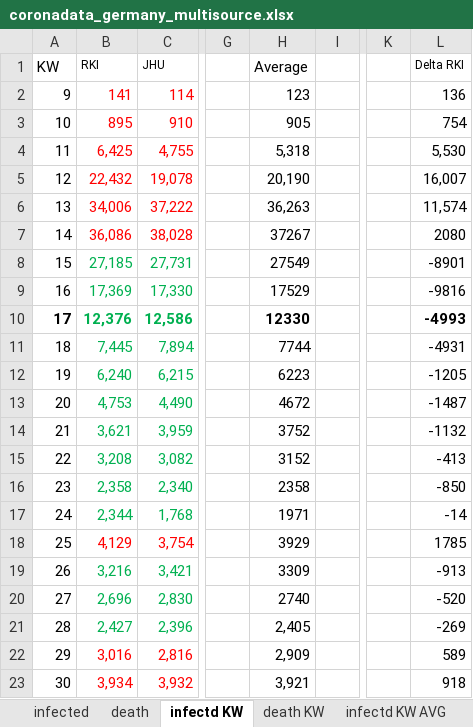
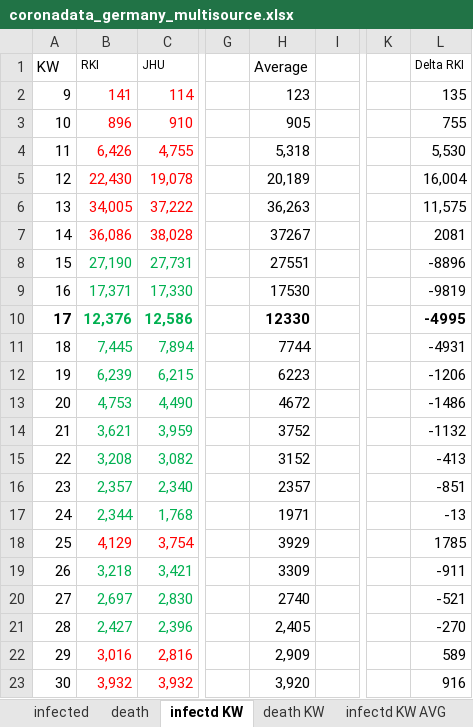
Before and after one commit to ChristophKrause/coronaDataHelper, an Excel workbook: src/CoronaDataHelper/CoronaDataHelper/res/coronadata_germany_multisource.xlsx, sheet infectd KW, drawn as a sheet; only a part is shown, gaps mark what is left out; values as stored, in another font and other column widths than the file's, no borders; conditional formats not drawn; the diff covers the shown part only; the diff names each change by its address in the sheet, - before the commit and + after, or states it on an @@ line.

```diff
--- a/src/CoronaDataHelper/CoronaDataHelper/res/coronadata_germany_multisource.xlsx (sheet infectd KW)
+++ b/src/CoronaDataHelper/CoronaDataHelper/res/coronadata_germany_multisource.xlsx (sheet infectd KW)
-L2 (Delta RKI): 136
+L2 (Delta RKI): 135
-B3 (RKI): 895
+B3 (RKI): 896
-L3 (Delta RKI): 754
+L3 (Delta RKI): 755
-B4 (RKI): 6,425
+B4 (RKI): 6,426
-B5 (RKI): 22,432
+B5 (RKI): 22,430
-H5 (Average): 20,190
+H5 (Average): 20,189
-L5 (Delta RKI): 16,007
+L5 (Delta RKI): 16,004
-B6 (RKI): 34,006
+B6 (RKI): 34,005
-L6 (Delta RKI): 11,574
+L6 (Delta RKI): 11,575
-L7 (Delta RKI): 2080
+L7 (Delta RKI): 2081
-B8 (RKI): 27,185
+B8 (RKI): 27,190
-H8 (Average): 27549
+H8 (Average): 27551
-L8 (Delta RKI): -8901
+L8 (Delta RKI): -8896
-B9 (RKI): 17,369
+B9 (RKI): 17,371
-H9 (Average): 17529
+H9 (Average): 17530
-L9 (Delta RKI): -9816
+L9 (Delta RKI): -9819
-L10 (Delta RKI): -4993
+L10 (Delta RKI): -4995
-B12 (RKI): 6,240
+B12 (RKI): 6,239
-L12 (Delta RKI): -1205
+L12 (Delta RKI): -1206
-L13 (Delta RKI): -1487
+L13 (Delta RKI): -1486
-B16 (RKI): 2,358
+B16 (RKI): 2,357
-H16 (Average): 2358
+H16 (Average): 2357
-L16 (Delta RKI): -850
+L16 (Delta RKI): -851
-L17 (Delta RKI): -14
+L17 (Delta RKI): -13
-B19 (RKI): 3,216
+B19 (RKI): 3,218
-L19 (Delta RKI): -913
+L19 (Delta RKI): -911
-B20 (RKI): 2,696
+B20 (RKI): 2,697
-L20 (Delta RKI): -520
+L20 (Delta RKI): -521
-L21 (Delta RKI): -269
+L21 (Delta RKI): -270
-B23 (RKI): 3,934
+B23 (RKI): 3,932
-H23 (Average): 3,921
+H23 (Average): 3,920
-L23 (Delta RKI): 918
+L23 (Delta RKI): 916
```
Also changed, not shown: 197 edited cells elsewhere in this sheet, sheet infected, sheet death, sheet infectd KW AVG, sheet death KW, sheet death KW AVG, formulas that keep their value, src/CoronaDataHelper/CoronaDataHelper/res/coronadata-JHUCSSE.xlsx, src/CoronaDataHelper/CoronaDataHelper/res/coronadata_germany.xlsx, 13 other files.
